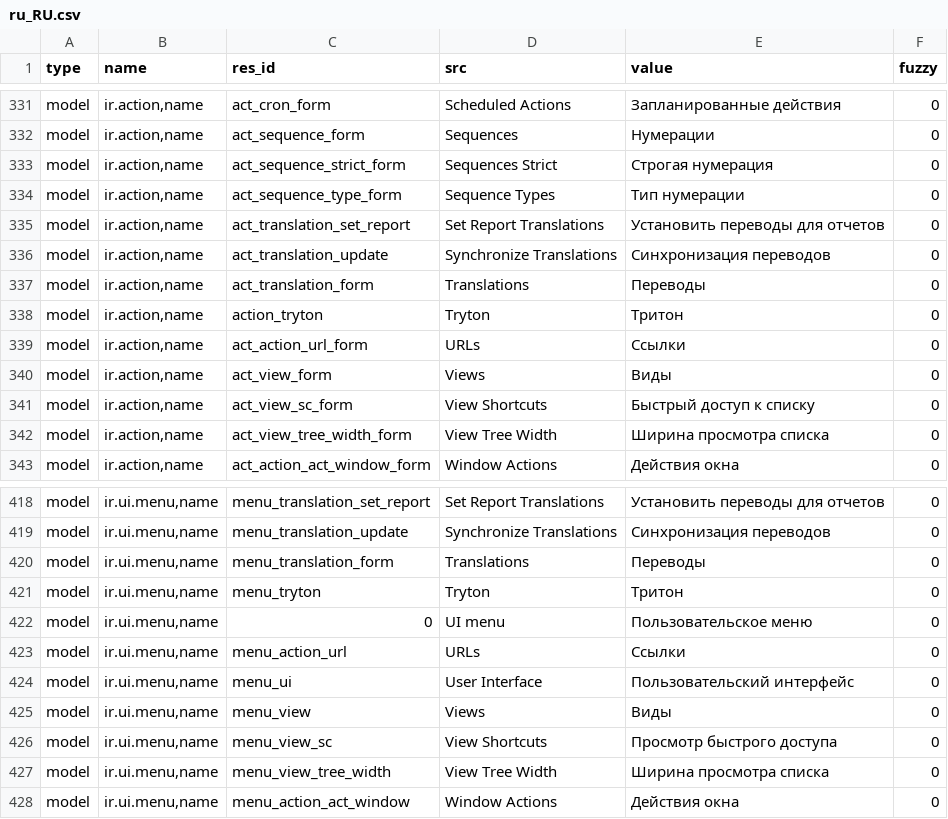
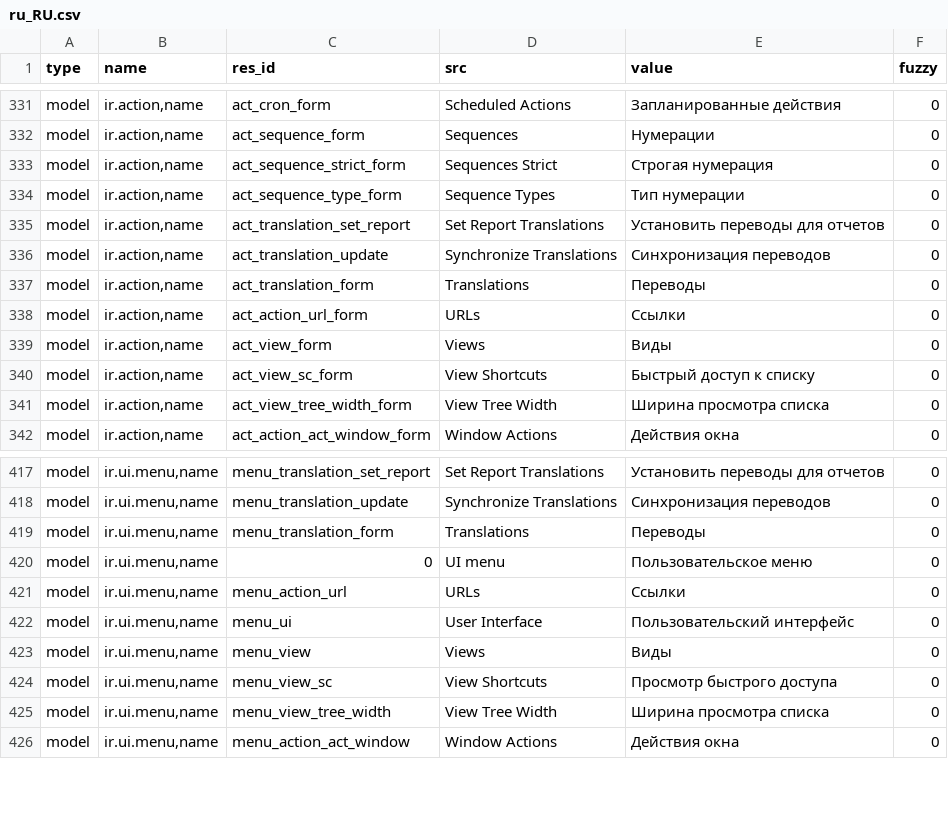
Before and after one commit to NaN-tic/trytond, a CSV file: trytond/ir/ru_RU.csv, drawn as a sheet; only a part is shown, gaps mark what is left out; the diff names each change by its address in the sheet, - before the commit and + after, or states it on an @@ line.

Commit message:
Remove Tryton url in menu for issue1286

```diff
--- a/trytond/ir/ru_RU.csv
+++ b/trytond/ir/ru_RU.csv
-row 338: model | ir.action,name | action_tryton | Tryton | Тритон | 0
-row 421: model | ir.ui.menu,name | menu_tryton | Tryton | Тритон | 0
```
Also changed, not shown: trytond/ir/de_DE.csv, trytond/ir/es_CO.csv, 3 other files.
